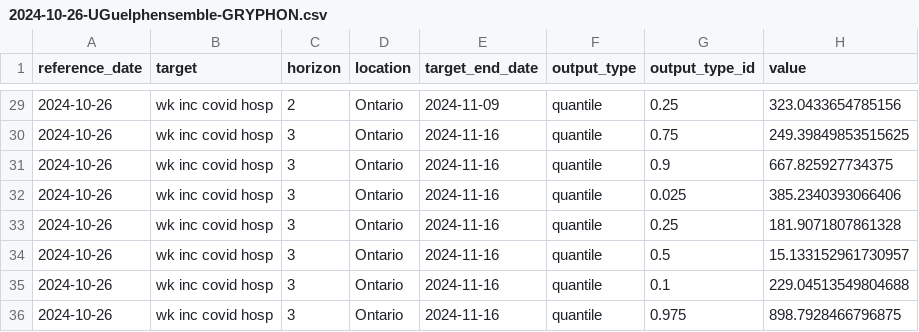
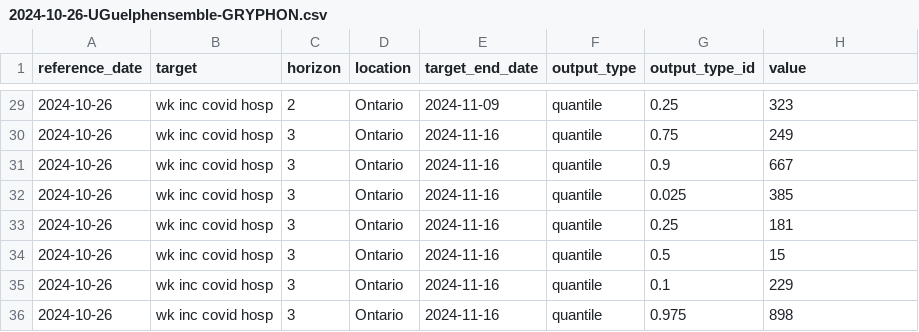
Before and after one commit to ai4castinghub/pho-hospitalization-forecast, a CSV file: model-output/UGuelphensemble-GRYPHON/2024-10-26-UGuelphensemble-GRYPHON.csv, drawn as a sheet; only a part is shown, gaps mark what is left out; the diff covers the shown part only.

```diff
--- a/model-output/UGuelphensemble-GRYPHON/2024-10-26-UGuelphensemble-GRYPHON.csv
+++ b/model-output/UGuelphensemble-GRYPHON/2024-10-26-UGuelphensemble-GRYPHON.csv
@@ -29,8 +29,8 @@ reference_date,target,horizon,location,target_end_date,output_type,output_type_i
-2024-10-26,wk inc covid hosp,2,Ontario,2024-11-09,quantile,0.25,323.0433654785156
-2024-10-26,wk inc covid hosp,3,Ontario,2024-11-16,quantile,0.75,249.39849853515625
-2024-10-26,wk inc covid hosp,3,Ontario,2024-11-16,quantile,0.9,667.825927734375
-2024-10-26,wk inc covid hosp,3,Ontario,2024-11-16,quantile,0.025,385.2340393066406
-2024-10-26,wk inc covid hosp,3,Ontario,2024-11-16,quantile,0.25,181.9071807861328
-2024-10-26,wk inc covid hosp,3,Ontario,2024-11-16,quantile,0.5,15.133152961730957
-2024-10-26,wk inc covid hosp,3,Ontario,2024-11-16,quantile,0.1,229.04513549804688
-2024-10-26,wk inc covid hosp,3,Ontario,2024-11-16,quantile,0.975,898.7928466796875
+2024-10-26,wk inc covid hosp,2,Ontario,2024-11-09,quantile,0.25,323
+2024-10-26,wk inc covid hosp,3,Ontario,2024-11-16,quantile,0.75,249
+2024-10-26,wk inc covid hosp,3,Ontario,2024-11-16,quantile,0.9,667
+2024-10-26,wk inc covid hosp,3,Ontario,2024-11-16,quantile,0.025,385
+2024-10-26,wk inc covid hosp,3,Ontario,2024-11-16,quantile,0.25,181
+2024-10-26,wk inc covid hosp,3,Ontario,2024-11-16,quantile,0.5,15
+2024-10-26,wk inc covid hosp,3,Ontario,2024-11-16,quantile,0.1,229
+2024-10-26,wk inc covid hosp,3,Ontario,2024-11-16,quantile,0.975,898
```
Also changed, not shown: 27 edited cells elsewhere in this file.
